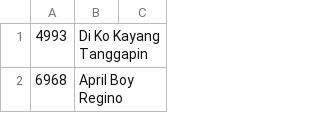
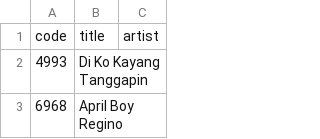
Before and after one commit to kalmas/cruzers, a CSV file: songbook/cleaned.csv, drawn as a sheet; only a part is shown; the diff names each change by its address in the sheet, - before the commit and + after, or states it on an @@ line.

```diff
--- a/songbook/cleaned.csv
+++ b/songbook/cleaned.csv
+row 1: code | title | artist
```
Also changed, not shown: 1 other file.
